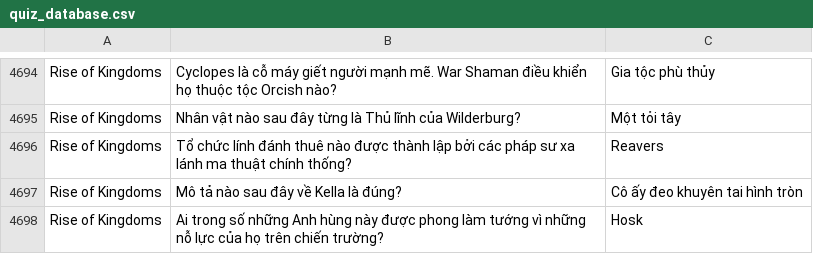
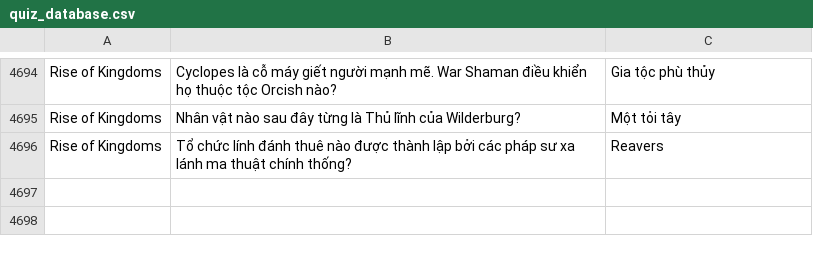
Before and after one commit to NguyenHoang-pluto/QuizBot-ROK, a CSV file: data/quiz_database.csv (was quiz_database.csv), drawn as a sheet; only a part is shown, gaps mark what is left out; the diff names each change by its address in the sheet, - before the commit and + after, or states it on an @@ line.

```diff
--- a/quiz_database.csv
+++ b/data/quiz_database.csv
-row 4697: Rise of Kingdoms | Mô tả nào sau đây về Kella là đúng? | Cô ấy đeo khuyên tai hình tròn
-row 4698: Rise of Kingdoms | Ai trong số những Anh hùng này được phong làm tướng vì những nỗ lực của họ trên chiến trường? | Hosk
```
Also changed, not shown: 35 other files.
